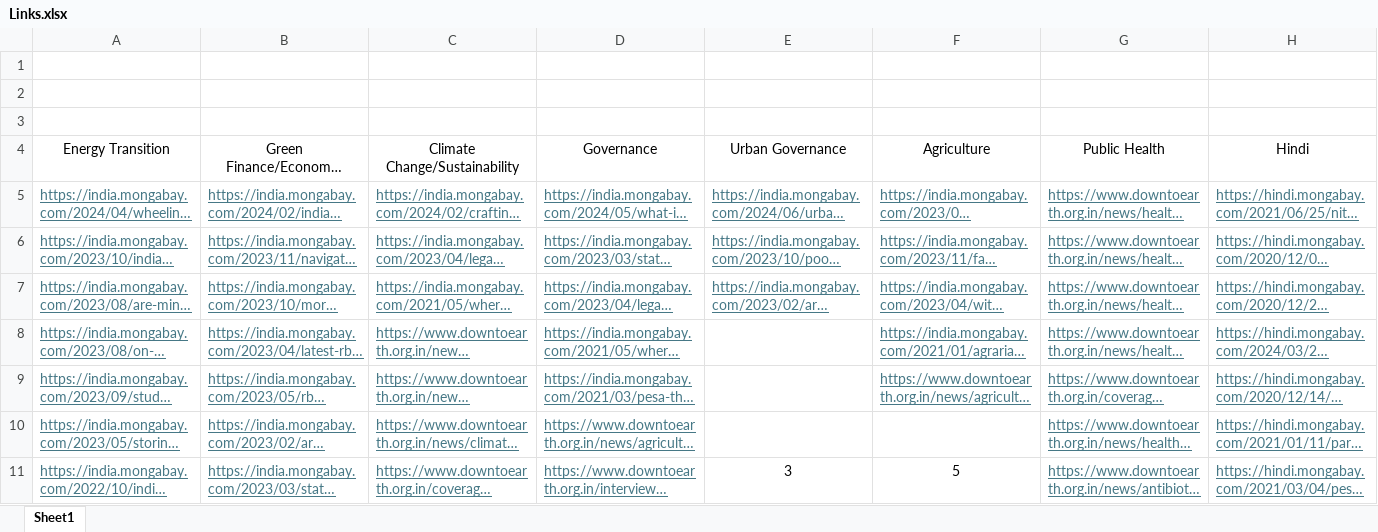
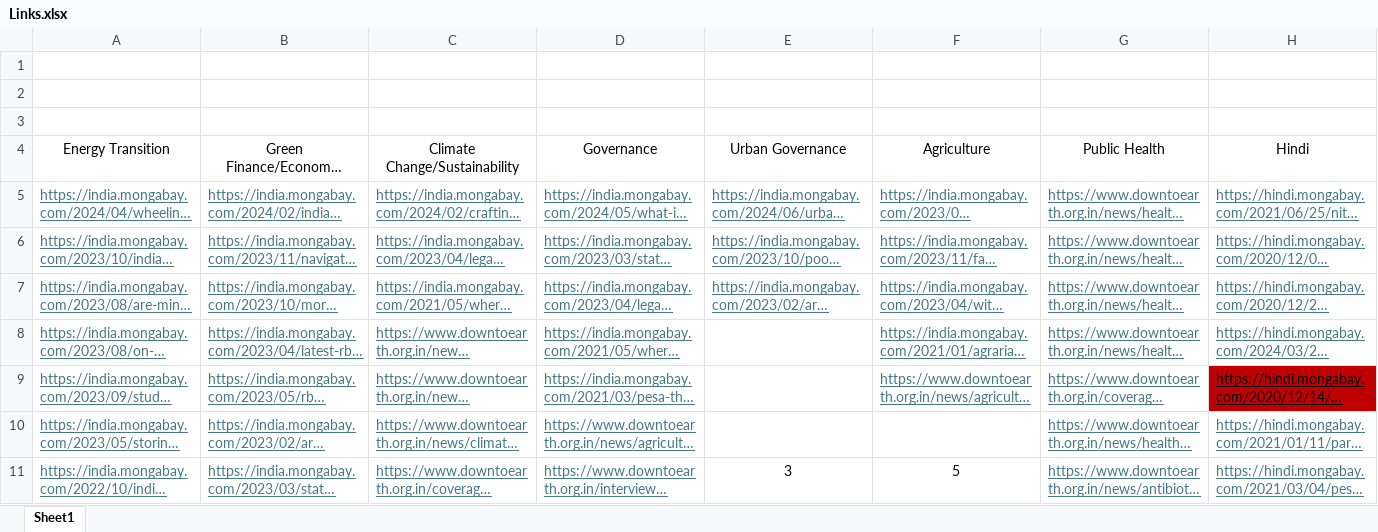
Before and after one commit to adityapandeydev/kundanpandey_portfolio, an Excel workbook: Links.xlsx, sheet Sheet1, drawn as a sheet; only a part is shown; long unchanged cells end in …; values as stored, in another font and other column widths than the file's, no borders; conditional formats not drawn; the diff names each change by its address in the sheet, - before the commit and + after, or states it on an @@ line.

```diff
--- a/Links.xlsx (sheet Sheet1)
+++ b/Links.xlsx (sheet Sheet1)
@@ H9 fill: none → #C00000, text colour: #467886 → black @@
```
Also changed, not shown: 9 other files.
